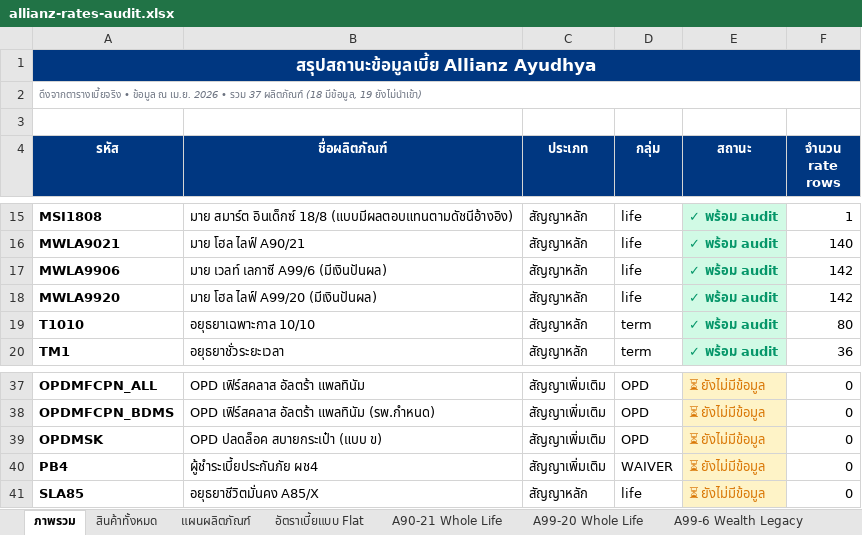
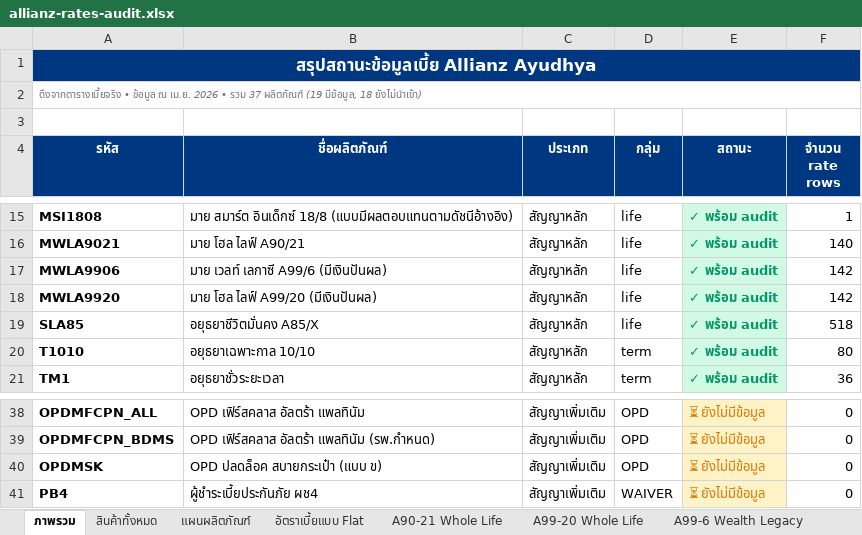
Before and after one commit to njiraaroon-max/financial-freedom-calc, an Excel workbook: allianz-rates-audit.xlsx, sheet ภาพรวม, drawn as a sheet; only a part is shown, gaps mark what is left out; values as stored, in another font and other column widths than the file's, no borders; removed rows and columns are numbered as before the commit, all else as after; the diff names each change by its address in the sheet, - before the commit and + after, or states it on an @@ line.

```diff
--- a/allianz-rates-audit.xlsx (sheet ภาพรวม)
+++ b/allianz-rates-audit.xlsx (sheet ภาพรวม)
-A2 (รหัส): …37 ผลิตภัณฑ์ (18 มีข้อมูล, 19 ยังไม่นำเข้า)
+A2 (รหัส): …37 ผลิตภัณฑ์ (19 มีข้อมูล, 18 ยังไม่นำเข้า)
+row 19: SLA85 | อยุธยาชีวิตมั่นคง A85/X | สัญญาหลัก | life | ✓ พร้อม audit | 518
-row 41: SLA85 | อยุธยาชีวิตมั่นคง A85/X | สัญญาหลัก | life | ⏳ ยังไม่มีข้อมูล | 0
```
Also changed, not shown: other sheet tabs, 4 other files.
